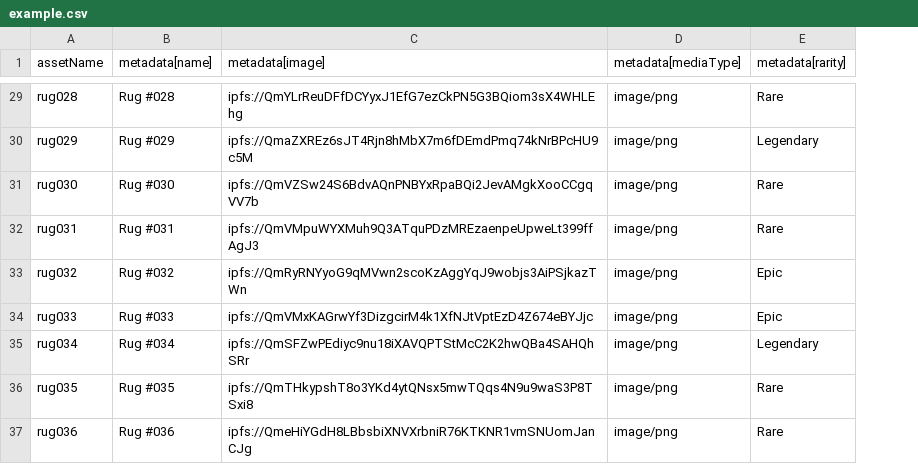
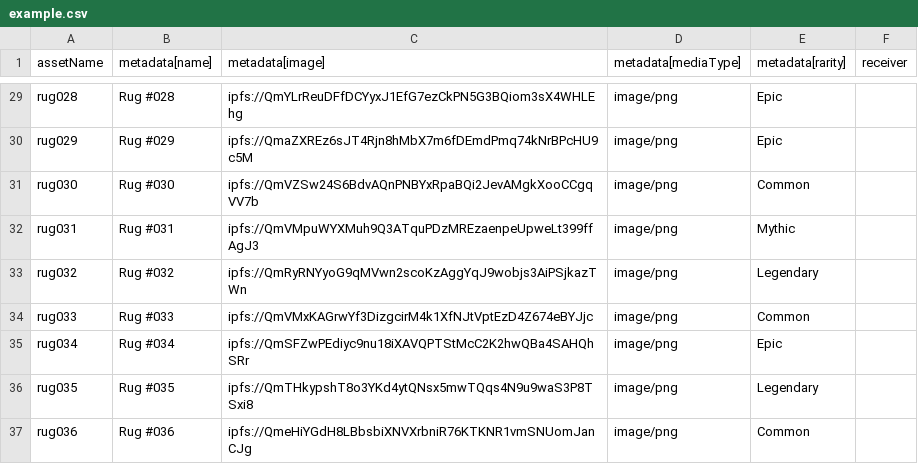
Before and after one commit to htlabs-xyz/cip68generator, a CSV file: public/csv/example.csv, drawn as a sheet; only a part is shown, gaps mark what is left out; the diff covers the shown part only; the diff names each change by its address in the sheet, - before the commit and + after, or states it on an @@ line.

Commit message:
feat: add receiver field to example CSV for enhanced asset metadata

```diff
--- a/public/csv/example.csv
+++ b/public/csv/example.csv
+column F (receiver), empty
-E29 (metadata[rarity]): Rare
+E29 (metadata[rarity]): Epic
-E30 (metadata[rarity]): Legendary
+E30 (metadata[rarity]): Epic
-E31 (metadata[rarity]): Rare
+E31 (metadata[rarity]): Common
-E32 (metadata[rarity]): Rare
+E32 (metadata[rarity]): Mythic
-E33 (metadata[rarity]): Epic
+E33 (metadata[rarity]): Legendary
-E34 (metadata[rarity]): Epic
+E34 (metadata[rarity]): Common
-E35 (metadata[rarity]): Legendary
+E35 (metadata[rarity]): Epic
-E36 (metadata[rarity]): Rare
+E36 (metadata[rarity]): Legendary
-E37 (metadata[rarity]): Rare
+E37 (metadata[rarity]): Common
```
Also changed, not shown: 21 edited cells elsewhere in this file.
